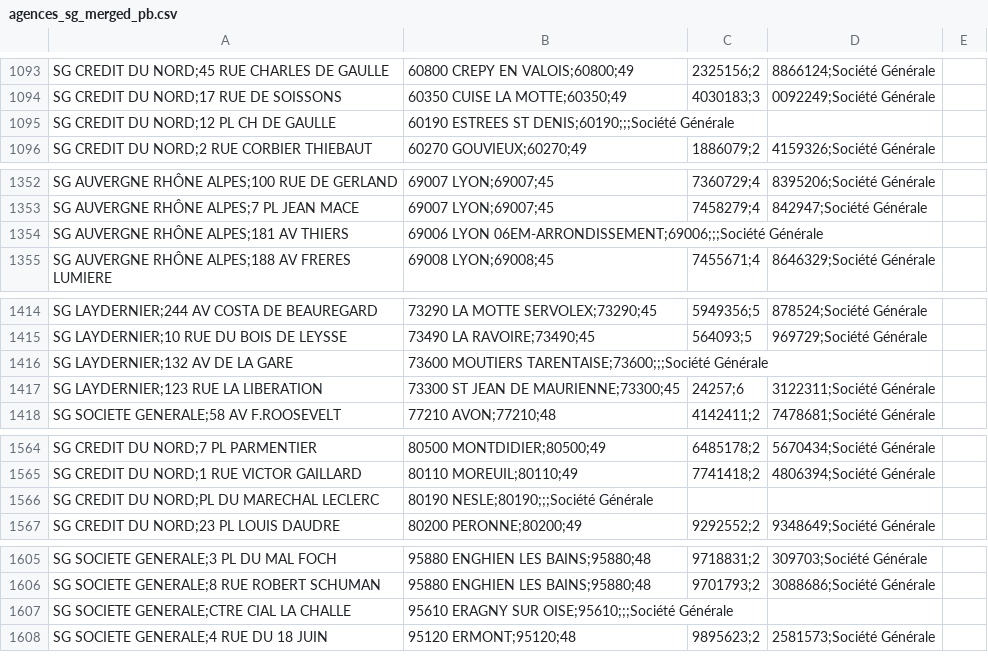
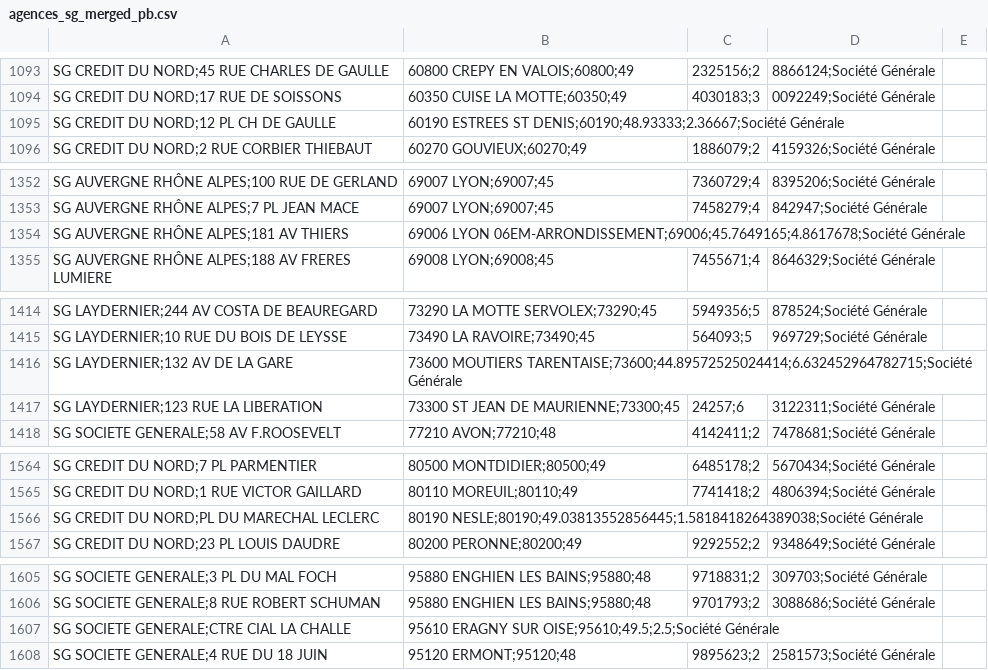
Before and after one commit to cantflytech/banques-france-poc, a CSV file: scraper/Final_clean/agences_sg_merged_pb.csv, drawn as a sheet; only a part is shown, gaps mark what is left out; the diff covers the shown part only.

```diff
--- a/scraper/Final_clean/agences_sg_merged_pb.csv
+++ b/scraper/Final_clean/agences_sg_merged_pb.csv
@@ -1094,3 +1094,3 @@ SG CREDIT DU NORD;45 RUE CHARLES DE GAULLE, 60800 CREPY EN VALOIS;60800;49,23251
 SG CREDIT DU NORD;17 RUE DE SOISSONS, 60350 CUISE LA MOTTE;60350;49,4030183;3,0092249;Société Générale
-SG CREDIT DU NORD;12 PL CH DE GAULLE, 60190 ESTREES ST DENIS;60190;;;Société Générale
+SG CREDIT DU NORD;12 PL CH DE GAULLE, 60190 ESTREES ST DENIS;60190;48.93333;2.36667;Société Générale
 SG CREDIT DU NORD;2 RUE CORBIER THIEBAUT, 60270 GOUVIEUX;60270;49,1886079;2,4159326;Société Générale
@@ -1353,3 +1353,3 @@ SG AUVERGNE RHÔNE ALPES;100 RUE DE GERLAND, 69007 LYON;69007;45,7360729;4,83952
 SG AUVERGNE RHÔNE ALPES;7 PL JEAN MACE, 69007 LYON;69007;45,7458279;4,842947;Société Générale
-SG AUVERGNE RHÔNE ALPES;181 AV THIERS, 69006 LYON 06EM-ARRONDISSEMENT;69006;;;Société Générale
+SG AUVERGNE RHÔNE ALPES;181 AV THIERS, 69006 LYON 06EM-ARRONDISSEMENT;69006;45.7649165;4.8617678;Société Générale
 SG AUVERGNE RHÔNE ALPES;188 AV FRERES LUMIERE, 69008 LYON;69008;45,7455671;4,8646329;Société Générale
@@ -1415,3 +1415,3 @@ SG LAYDERNIER;244 AV COSTA DE BEAUREGARD, 73290 LA MOTTE SERVOLEX;73290;45,59493
 SG LAYDERNIER;10 RUE DU BOIS DE LEYSSE, 73490 LA RAVOIRE;73490;45,564093;5,969729;Société Générale
-SG LAYDERNIER;132 AV DE LA GARE, 73600 MOUTIERS TARENTAISE;73600;;;Société Générale
+SG LAYDERNIER;132 AV DE LA GARE, 73600 MOUTIERS TARENTAISE;73600;44.89572525024414;6.632452964782715;Société Générale
 SG LAYDERNIER;123 RUE LA LIBERATION, 73300 ST JEAN DE MAURIENNE;73300;45,24257;6,3122311;Société Générale
@@ -1565,3 +1565,3 @@ SG CREDIT DU NORD;7 PL PARMENTIER, 80500 MONTDIDIER;80500;49,6485178;2,5670434;S
 SG CREDIT DU NORD;1 RUE VICTOR GAILLARD, 80110 MOREUIL;80110;49,7741418;2,4806394;Société Générale
-SG CREDIT DU NORD;PL DU MARECHAL LECLERC, 80190 NESLE;80190;;;Société Générale
+SG CREDIT DU NORD;PL DU MARECHAL LECLERC, 80190 NESLE;80190;49.03813552856445;1.5818418264389038;Société Générale
 SG CREDIT DU NORD;23 PL LOUIS DAUDRE, 80200 PERONNE;80200;49,9292552;2,9348649;Société Générale
@@ -1606,3 +1606,3 @@ SG SOCIETE GENERALE;3 PL DU MAL FOCH, 95880 ENGHIEN LES BAINS;95880;48,9718831;2
 SG SOCIETE GENERALE;8 RUE ROBERT SCHUMAN, 95880 ENGHIEN LES BAINS;95880;48,9701793;2,3088686;Société Générale
-SG SOCIETE GENERALE;CTRE CIAL LA CHALLE, 95610 ERAGNY SUR OISE;95610;;;Société Générale
+SG SOCIETE GENERALE;CTRE CIAL LA CHALLE, 95610 ERAGNY SUR OISE;95610;49.5;2.5;Société Générale
 SG SOCIETE GENERALE;4 RUE DU 18 JUIN, 95120 ERMONT;95120;48,9895623;2,2581573;Société Générale
```
Also changed, not shown: 1 edited cell elsewhere in this file, scraper/agence_ca/regions/credit_agricole_alsace-vosges.csv, scraper/agence_ca/regions/credit_agricole_aquitaine.csv, 17 other files.
